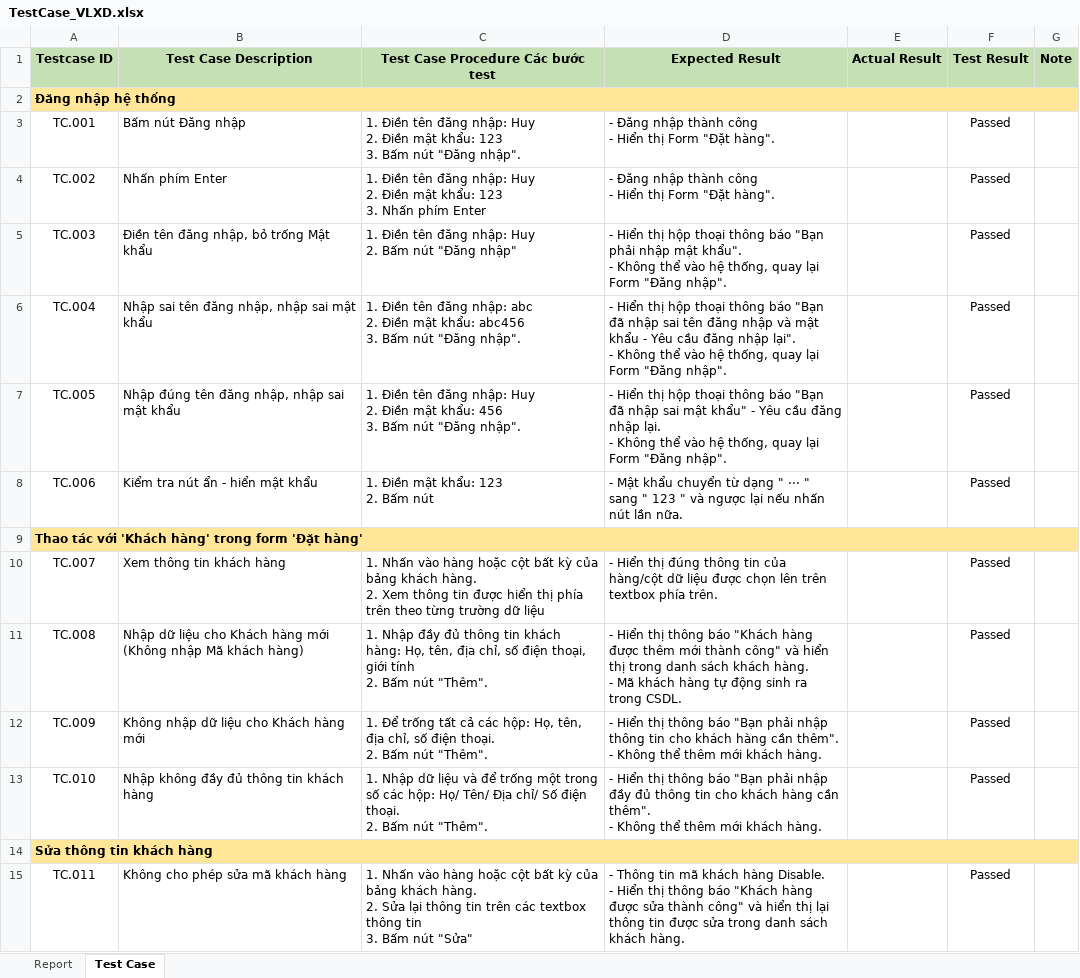
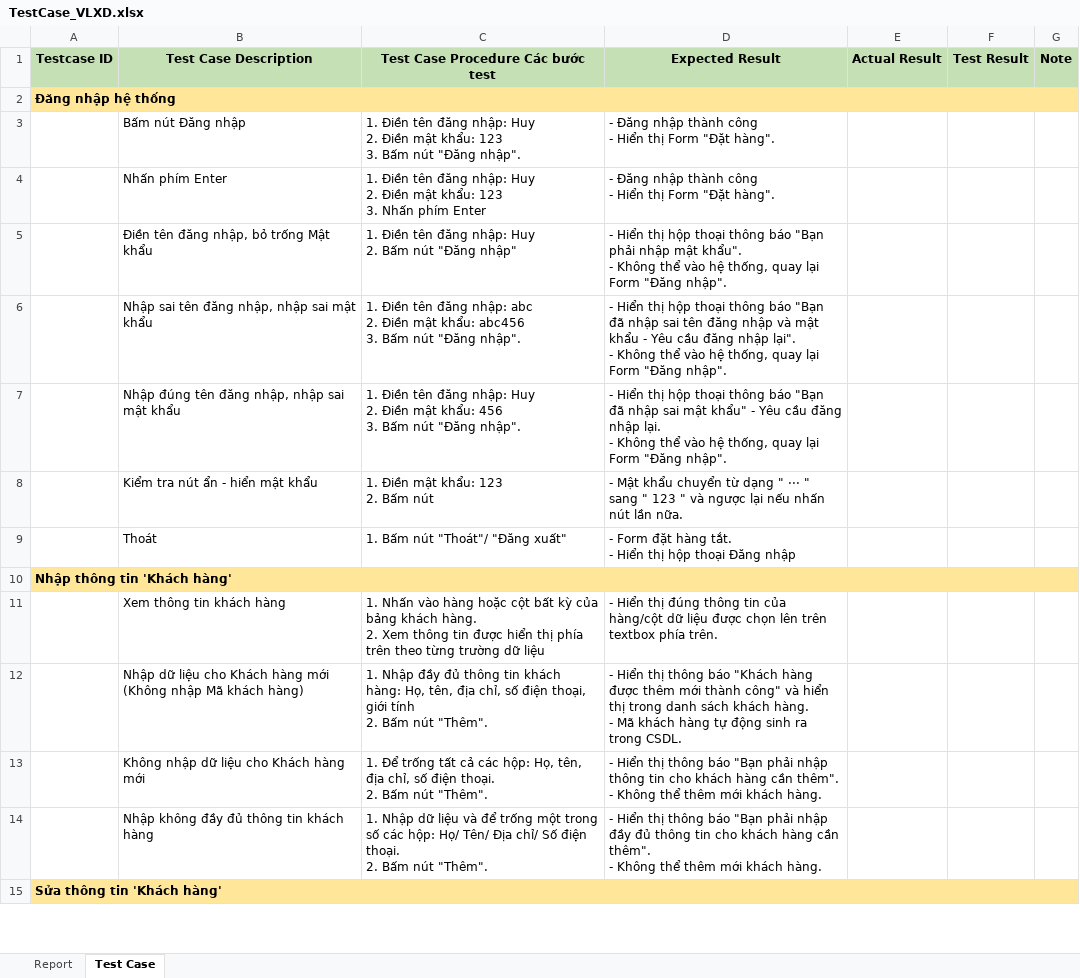
Before and after one commit to KiemThu-VLXD/VLXD, an Excel workbook: TestCase_VLXD.xlsx, sheet Test Case, drawn as a sheet; only a part is shown; values as stored, in another font and other column widths than the file's, no borders; charts and pictures and conditional formats not drawn; removed rows and columns are numbered as before the commit, all else as after; ↵ is a line break in a cell; the diff covers the shown part only; the diff names each change by its address in the sheet, - before the commit and + after, or states it on an @@ line.

```diff
--- a/TestCase_VLXD.xlsx (sheet Test Case)
+++ b/TestCase_VLXD.xlsx (sheet Test Case)
-A3 (Testcase ID): TC.001
+A3 (Testcase ID): (empty)
-F3:F8 (Test Result): Passed
+F3:F8 (Test Result): (empty)
-A4 (Testcase ID): TC.002
+A4 (Testcase ID): (empty)
-A5 (Testcase ID): TC.003
+A5 (Testcase ID): (empty)
-A6 (Testcase ID): TC.004
+A6 (Testcase ID): (empty)
-A7 (Testcase ID): TC.005
+A7 (Testcase ID): (empty)
-A8 (Testcase ID): TC.006
+A8 (Testcase ID): (empty)
+row 9:  | Thoát | 1. Bấm nút "Thoát"/ "Đăng xuất" | - Form đặt hàng tắt. ↵ - Hiển thị hộp thoại Đăng nhập
-A10 (Testcase ID): Thao tác với 'Khách hàng' trong form 'Đặt hàng'
+A10 (Testcase ID): Nhập thông tin 'Khách hàng'
-A11 (Testcase ID): TC.007
+A11 (Testcase ID): (empty)
-F11:F14 (Test Result): Passed
+F11:F14 (Test Result): (empty)
-A12 (Testcase ID): TC.008
+A12 (Testcase ID): (empty)
-A13 (Testcase ID): TC.009
+A13 (Testcase ID): (empty)
-A14 (Testcase ID): TC.010
+A14 (Testcase ID): (empty)
-A15 (Testcase ID): Sửa thông tin khách hàng
+A15 (Testcase ID): Sửa thông tin 'Khách hàng'
-row 15: TC.011 | Không cho phép sửa mã khách hàng | 1. Nhấn vào hàng hoặc cột bất kỳ của bảng khách hàng. ↵ 2. Sửa lại thông tin trên các textbox thông tin ↵ 3. Bấm nút "Sửa" | - Thông tin mã khách hàng Disable. ↵ - Hiển thị thông báo "Khách hàng được sửa thành công" và hiển thị lại thông tin được sửa trong danh sách khách hàng. |  | Passed
```
Also changed, not shown: 5 added rows and 56 edited cells elsewhere in this sheet, charts or pictures.
